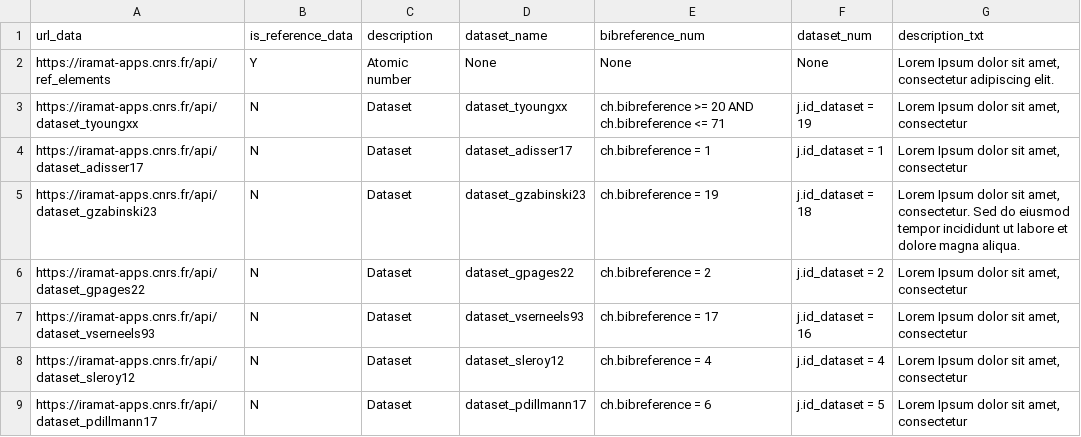
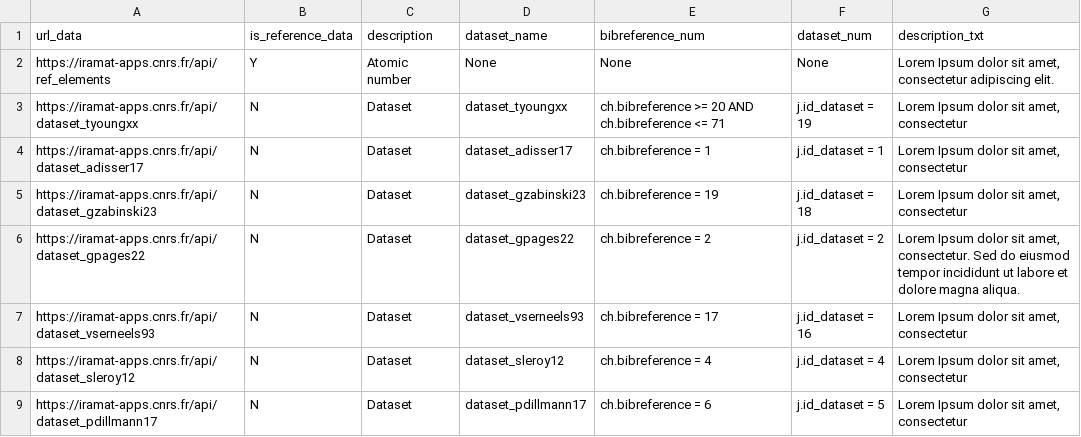
Before and after one commit to iramat/chips, a TSV file: static/data/urls_data.tsv, drawn as a sheet; only a part is shown.

Commit message:
changing urls_data.tsv moving gpages description tracer

```diff
--- a/static/data/urls_data.tsv
+++ b/static/data/urls_data.tsv
@@ -4,4 +4,4 @@ https://iramat-apps.cnrs.fr/api/dataset_tyoungxx	N	Dataset	dataset_tyoungxx	ch.b
 https://iramat-apps.cnrs.fr/api/dataset_adisser17	N	Dataset	dataset_adisser17	ch.bibreference = 1	j.id_dataset = 1	Lorem Ipsum dolor sit amet, consectetur
-https://iramat-apps.cnrs.fr/api/dataset_gzabinski23	N	Dataset	dataset_gzabinski23	ch.bibreference = 19	j.id_dataset = 18	Lorem Ipsum dolor sit amet, consectetur. Sed do eiusmod tempor incididunt ut labore et dolore magna aliqua.
-https://iramat-apps.cnrs.fr/api/dataset_gpages22	N	Dataset	dataset_gpages22	ch.bibreference = 2	j.id_dataset = 2	Lorem Ipsum dolor sit amet, consectetur
+https://iramat-apps.cnrs.fr/api/dataset_gzabinski23	N	Dataset	dataset_gzabinski23	ch.bibreference = 19	j.id_dataset = 18	Lorem Ipsum dolor sit amet, consectetur
+https://iramat-apps.cnrs.fr/api/dataset_gpages22	N	Dataset	dataset_gpages22	ch.bibreference = 2	j.id_dataset = 2	Lorem Ipsum dolor sit amet, consectetur. Sed do eiusmod tempor incididunt ut labore et dolore magna aliqua.
 https://iramat-apps.cnrs.fr/api/dataset_vserneels93	N	Dataset	dataset_vserneels93	ch.bibreference = 17	j.id_dataset = 16	Lorem Ipsum dolor sit amet, consectetur
```
